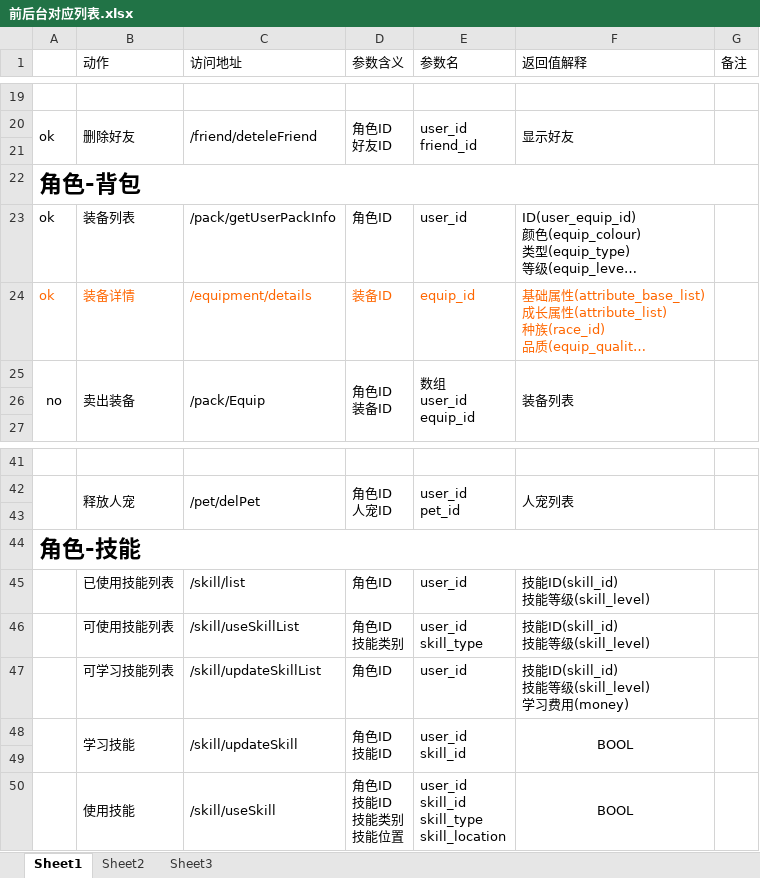
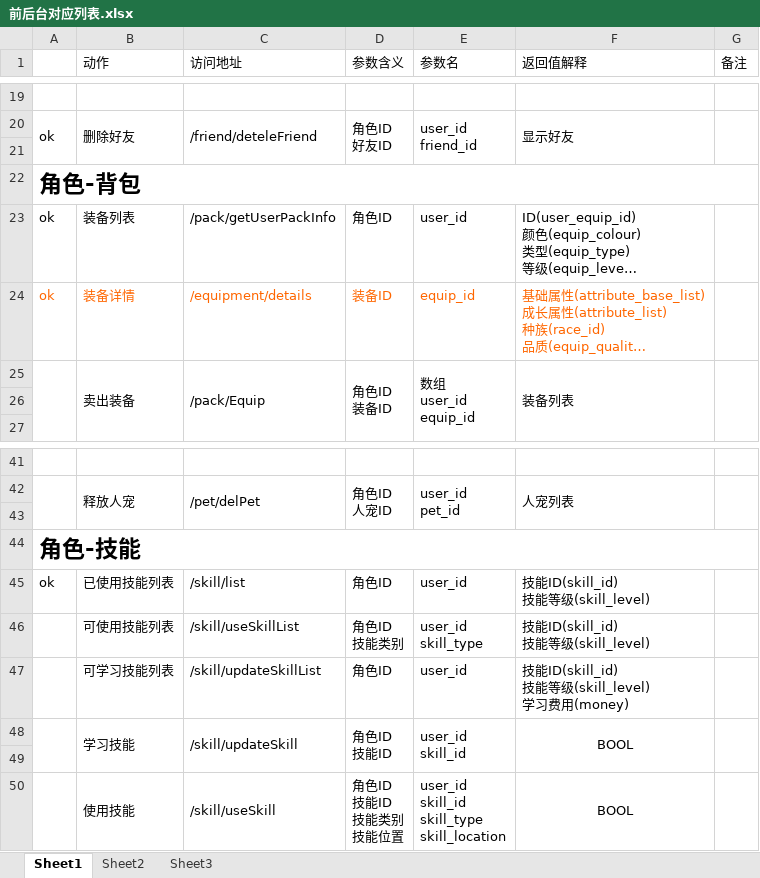
Before and after one commit to MacDino/fightgame, an Excel workbook: DOC/前后台对应列表.xlsx, sheet Sheet1, drawn as a sheet; only a part is shown, gaps mark what is left out; long unchanged cells end in …; values as stored, in another font and other column widths than the file's, no borders; charts and pictures not drawn; the diff covers the shown part only; the diff names each change by its address in the sheet, - before the commit and + after, or states it on an @@ line.

```diff
--- a/DOC/前后台对应列表.xlsx (sheet Sheet1)
+++ b/DOC/前后台对应列表.xlsx (sheet Sheet1)
-A25: no
+A25: (empty)
-A45: (empty)
+A45: ok
```
Also changed, not shown: 20 edited cells elsewhere in this sheet, charts or pictures, 1 other file.
